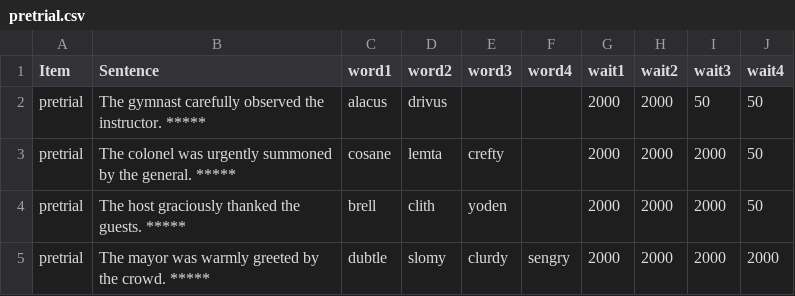
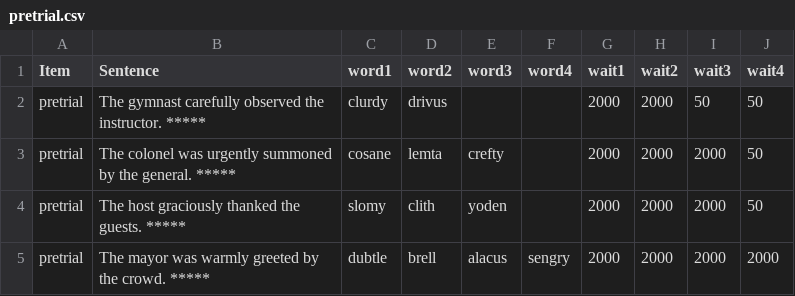
Before and after one commit to mawilson1234/Dog, a CSV file: chunk_includes/pretrial.csv, drawn as a sheet.

```diff
--- a/chunk_includes/pretrial.csv
+++ b/chunk_includes/pretrial.csv
@@ -1,5 +1,5 @@
 Item,Sentence,word1,word2,word3,word4,wait1,wait2,wait3,wait4
-pretrial,The gymnast carefully observed the instructor. *****,alacus,drivus,,,2000,2000,50,50
+pretrial,The gymnast carefully observed the instructor. *****,clurdy,drivus,,,2000,2000,50,50
 pretrial,The colonel was urgently summoned by the general. *****,cosane,lemta,crefty,,2000,2000,2000,50
-pretrial,The host graciously thanked the guests. *****,brell,clith,yoden,,2000,2000,2000,50
-pretrial,The mayor was warmly greeted by the crowd. *****,dubtle,slomy,clurdy,sengry,2000,2000,2000,2000
+pretrial,The host graciously thanked the guests. *****,slomy,clith,yoden,,2000,2000,2000,50
+pretrial,The mayor was warmly greeted by the crowd. *****,dubtle,brell,alacus,sengry,2000,2000,2000,2000
```
Also changed, not shown: 1 other file.
